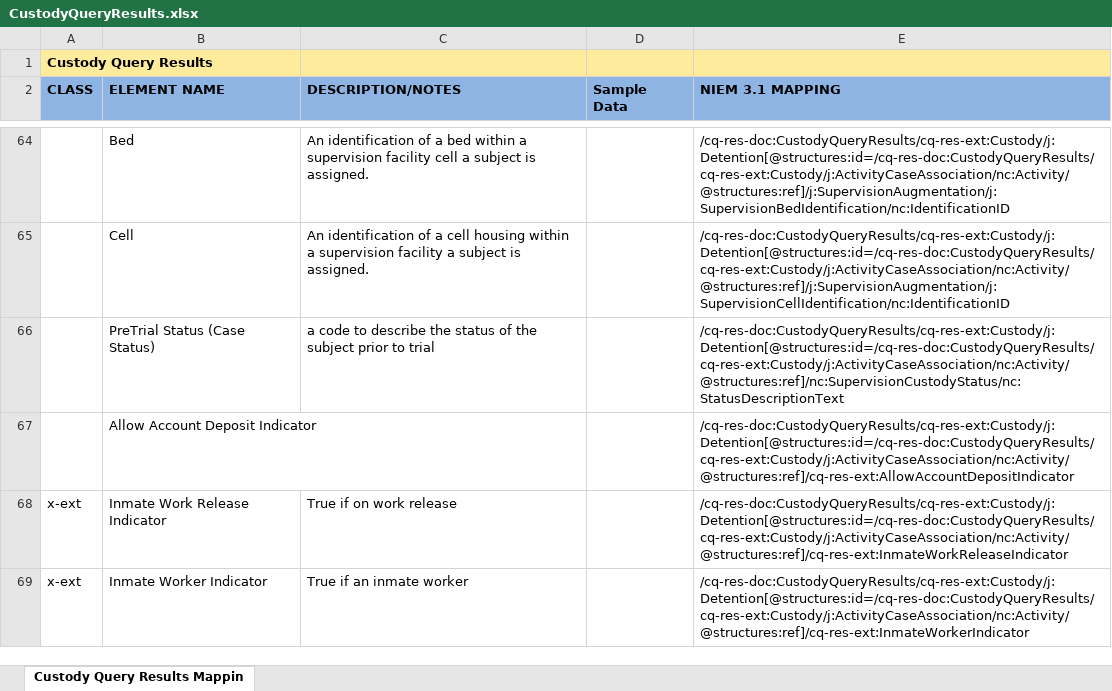
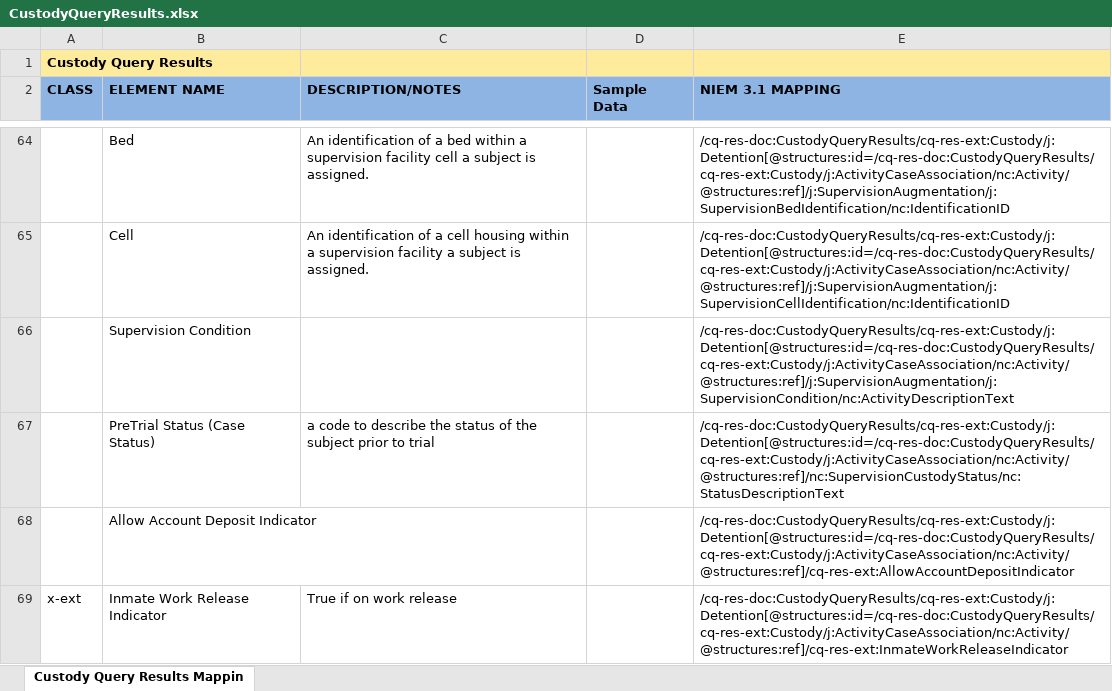
Before and after one commit to scottj7486/main, an Excel workbook: shared/ojb-resources-common/src/main/resources/ssp/Custody_Query_Results/artifacts/service_model/information_model/IEPD/documentation/impl/CustodyQueryResults.xlsx, sheet Custody Query Results Mappin, drawn as a sheet; only a part is shown, gaps mark what is left out; the shorter side is filled out with more unchanged rows; values as stored, in another font and other column widths than the file's, no borders; the diff names each change by its address in the sheet, - before the commit and + after, or states it on an @@ line.

Commit message:
Added SupervisionCondition to the XML sample file.

```diff
--- a/shared/ojb-resources-common/src/main/resources/ssp/Custody_Query_Results/artifacts/service_model/information_model/IEPD/documentation/impl/CustodyQueryResults.xlsx (sheet Custody Query Results Mappin)
+++ b/shared/ojb-resources-common/src/main/resources/ssp/Custody_Query_Results/artifacts/service_model/information_model/IEPD/documentation/impl/CustodyQueryResults.xlsx (sheet Custody Query Results Mappin)
+row 66:  | Supervision Condition |  |  | /cq-res-doc:CustodyQueryResults/cq-res-ext:Custody/j:Detention[@structures:id=/cq-res-doc:CustodyQueryResults/cq-res-ext:Custody/j:ActivityCaseAssociation/nc:Activity/@structures:ref]/j:SupervisionAugmentation/j:SupervisionCondition/nc:ActivityDescriptionText
```
Also changed, not shown: 1 other file.
